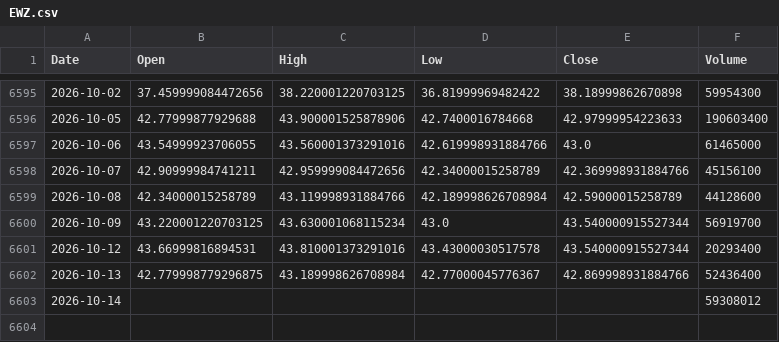
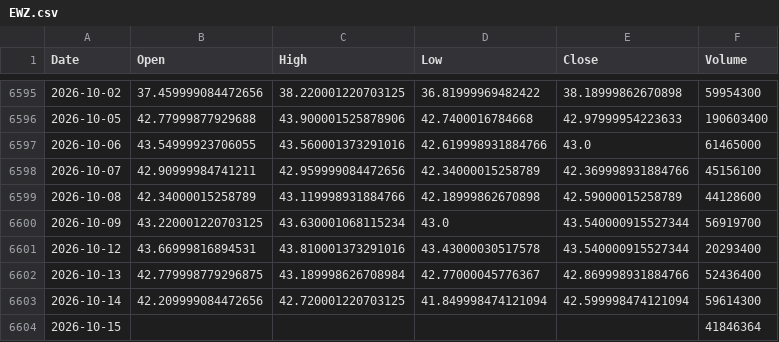
Before and after one commit to kittycapital/etf_fund_flow, a CSV file: data/prices/EWZ.csv, drawn as a sheet; only a part is shown, gaps mark what is left out.

```diff
--- a/data/prices/EWZ.csv
+++ b/data/prices/EWZ.csv
@@ -6598,3 +6598,3 @@ Date,Open,High,Low,Close,Volume
 2026-10-07,42.90999984741211,42.959999084472656,42.34000015258789,42.369998931884766,45156100
-2026-10-08,42.34000015258789,43.119998931884766,42.189998626708984,42.59000015258789,44128600
+2026-10-08,42.34000015258789,43.119998931884766,42.18999862670898,42.59000015258789,44128600
 2026-10-09,43.220001220703125,43.630001068115234,43.0,43.540000915527344,56919700
@@ -6602,2 +6602,3 @@ Date,Open,High,Low,Close,Volume
 2026-10-13,42.779998779296875,43.189998626708984,42.77000045776367,42.869998931884766,52436400
-2026-10-14,,,,,59308012
+2026-10-14,42.209999084472656,42.720001220703125,41.849998474121094,42.599998474121094,59614300
+2026-10-15,,,,,41846364
```
Also changed, not shown: data/prices/EWY.csv, data/prices/LQD.csv, 47 other files.
